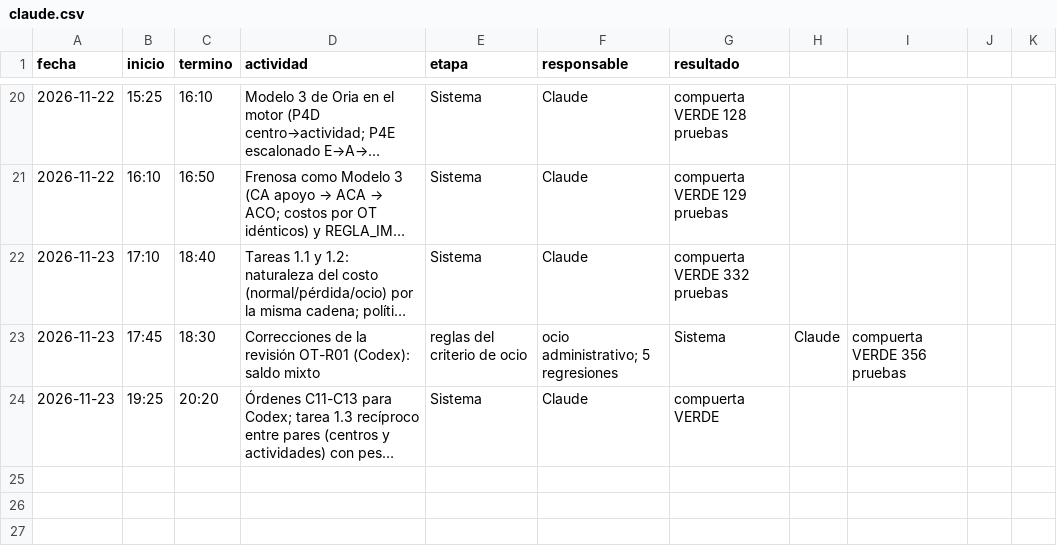
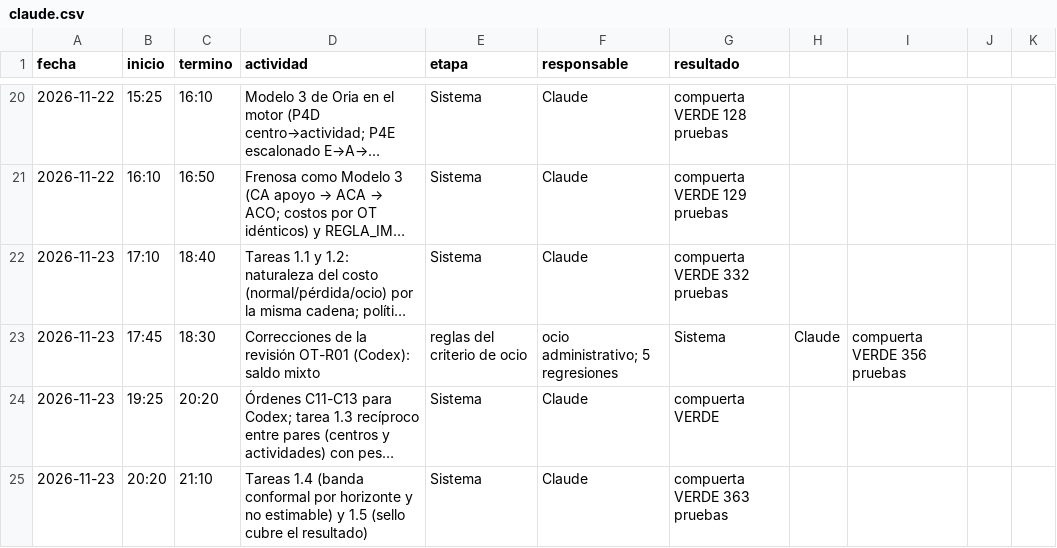
Before and after one commit to patrickpaucara-eng/sistema-costos-consolidado, a CSV file: docs/entrega/tiempos/claude.csv, drawn as a sheet; only a part is shown, gaps mark what is left out; long unchanged cells end in …; the diff names each change by its address in the sheet, - before the commit and + after, or states it on an @@ line.

```diff
--- a/docs/entrega/tiempos/claude.csv
+++ b/docs/entrega/tiempos/claude.csv
+row 25: 2026-11-23 | 20:20 | 21:10 | Tareas 1.4 (banda conformal por horizonte y no estimable) y 1.5 (sello cubre el resultado) | Sistema | Claude | compuerta VERDE 363 pruebas
```
Also changed, not shown: 41 other files.
